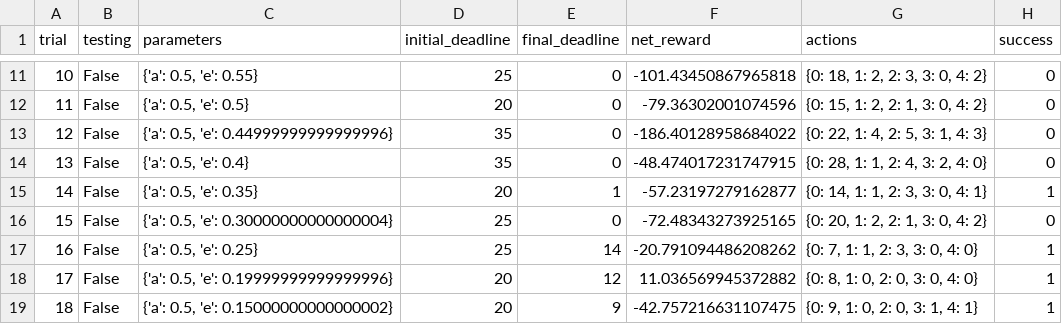
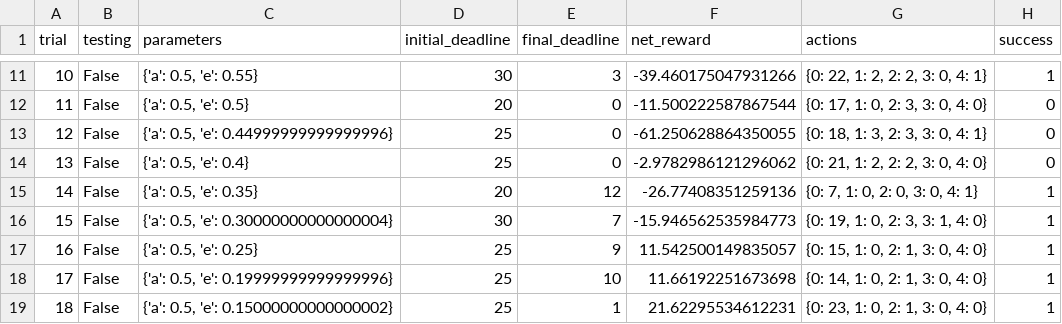
Before and after one commit to simmy88/UdacityMLND, a CSV file: smartcab/logs/sim_default-learning.csv, drawn as a sheet; only a part is shown, gaps mark what is left out; the diff covers the shown part only.

```diff
--- a/smartcab/logs/sim_default-learning.csv
+++ b/smartcab/logs/sim_default-learning.csv
@@ -11,9 +11,9 @@ trial,testing,parameters,initial_deadline,final_deadline,net_reward,actions,succ
-10,False,"{'a': 0.5, 'e': 0.55}",25,0,-101.43450867965818,"{0: 18, 1: 2, 2: 3, 3: 0, 4: 2}",0
-11,False,"{'a': 0.5, 'e': 0.5}",20,0,-79.36302001074596,"{0: 15, 1: 2, 2: 1, 3: 0, 4: 2}",0
-12,False,"{'a': 0.5, 'e': 0.44999999999999996}",35,0,-186.40128958684022,"{0: 22, 1: 4, 2: 5, 3: 1, 4: 3}",0
-13,False,"{'a': 0.5, 'e': 0.4}",35,0,-48.474017231747915,"{0: 28, 1: 1, 2: 4, 3: 2, 4: 0}",0
-14,False,"{'a': 0.5, 'e': 0.35}",20,1,-57.23197279162877,"{0: 14, 1: 1, 2: 3, 3: 0, 4: 1}",1
-15,False,"{'a': 0.5, 'e': 0.30000000000000004}",25,0,-72.48343273925165,"{0: 20, 1: 2, 2: 1, 3: 0, 4: 2}",0
-16,False,"{'a': 0.5, 'e': 0.25}",25,14,-20.791094486208262,"{0: 7, 1: 1, 2: 3, 3: 0, 4: 0}",1
-17,False,"{'a': 0.5, 'e': 0.19999999999999996}",20,12,11.036569945372882,"{0: 8, 1: 0, 2: 0, 3: 0, 4: 0}",1
-18,False,"{'a': 0.5, 'e': 0.15000000000000002}",20,9,-42.757216631107475,"{0: 9, 1: 0, 2: 0, 3: 1, 4: 1}",1
+10,False,"{'a': 0.5, 'e': 0.55}",30,3,-39.460175047931266,"{0: 22, 1: 2, 2: 2, 3: 0, 4: 1}",1
+11,False,"{'a': 0.5, 'e': 0.5}",20,0,-11.500222587867544,"{0: 17, 1: 0, 2: 3, 3: 0, 4: 0}",0
+12,False,"{'a': 0.5, 'e': 0.44999999999999996}",25,0,-61.250628864350055,"{0: 18, 1: 3, 2: 3, 3: 0, 4: 1}",0
+13,False,"{'a': 0.5, 'e': 0.4}",25,0,-2.9782986121296062,"{0: 21, 1: 2, 2: 2, 3: 0, 4: 0}",0
+14,False,"{'a': 0.5, 'e': 0.35}",20,12,-26.77408351259136,"{0: 7, 1: 0, 2: 0, 3: 0, 4: 1}",1
+15,False,"{'a': 0.5, 'e': 0.30000000000000004}",30,7,-15.946562535984773,"{0: 19, 1: 0, 2: 3, 3: 1, 4: 0}",1
+16,False,"{'a': 0.5, 'e': 0.25}",25,9,11.542500149835057,"{0: 15, 1: 0, 2: 1, 3: 0, 4: 0}",1
+17,False,"{'a': 0.5, 'e': 0.19999999999999996}",25,10,11.66192251673698,"{0: 14, 1: 0, 2: 1, 3: 0, 4: 0}",1
+18,False,"{'a': 0.5, 'e': 0.15000000000000002}",25,1,21.62295534612231,"{0: 23, 1: 0, 2: 1, 3: 0, 4: 0}",1
```
Also changed, not shown: 79 edited cells elsewhere in this file, 3 other files.
